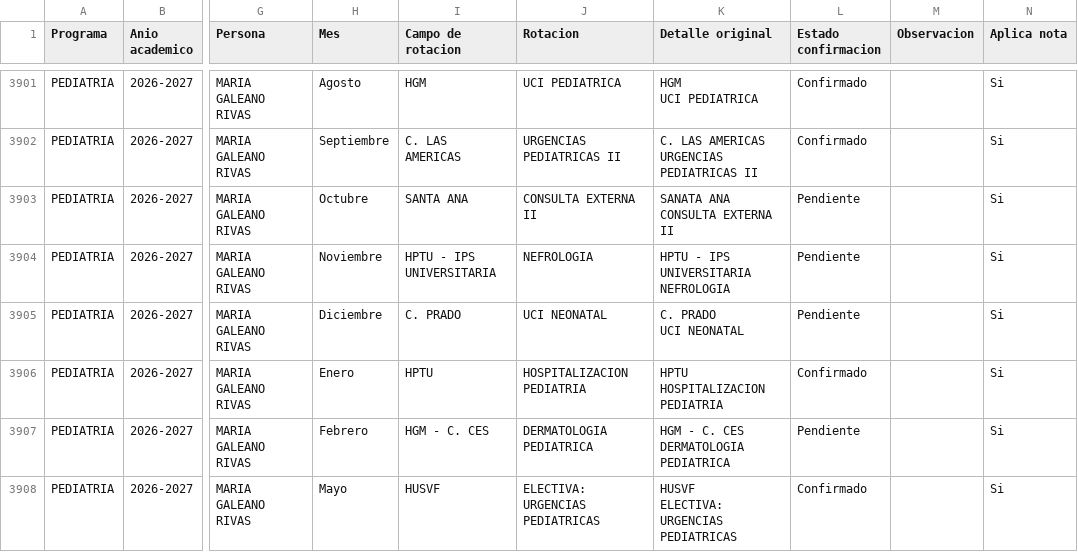
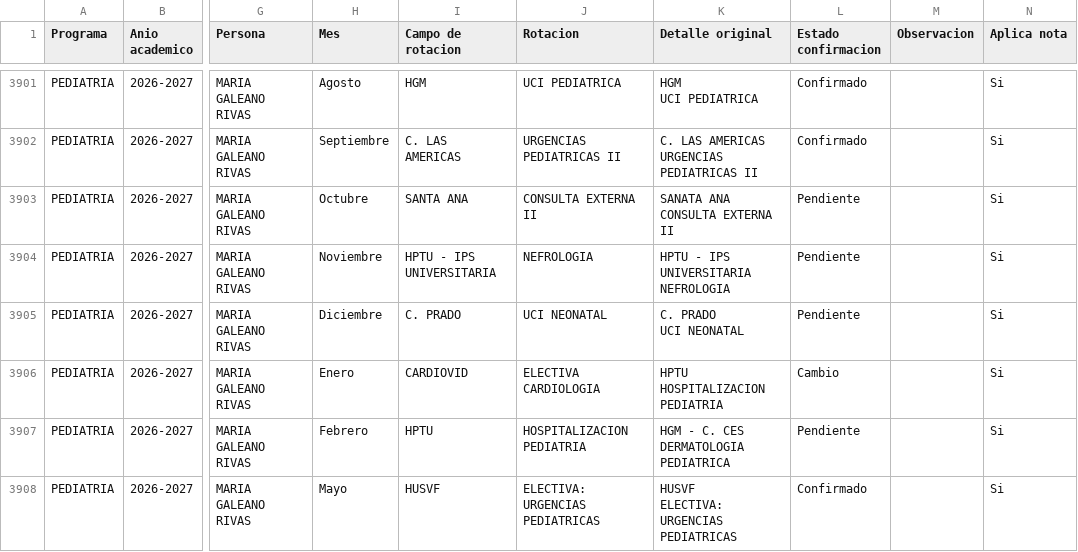
Before and after one commit to posgradosces/posgrados-ces, a CSV file: datos/BASE_GENERAL.csv, drawn as a sheet; only a part is shown, gaps mark what is left out; the diff covers the shown part only; the diff names each change by its address in the sheet, - before the commit and + after, or states it on an @@ line.

```diff
--- a/datos/BASE_GENERAL.csv
+++ b/datos/BASE_GENERAL.csv
-I3906 (Campo de rotacion): HPTU
+I3906 (Campo de rotacion): CARDIOVID
-J3906 (Rotacion): HOSPITALIZACION PEDIATRIA
+J3906 (Rotacion): ELECTIVA CARDIOLOGIA
-L3906 (Estado confirmacion): Confirmado
+L3906 (Estado confirmacion): Cambio
-I3907 (Campo de rotacion): HGM - C. CES
+I3907 (Campo de rotacion): HPTU
-J3907 (Rotacion): DERMATOLOGIA PEDIATRICA
+J3907 (Rotacion): HOSPITALIZACION PEDIATRIA
```
Also changed, not shown: 36 edited cells elsewhere in this file.
